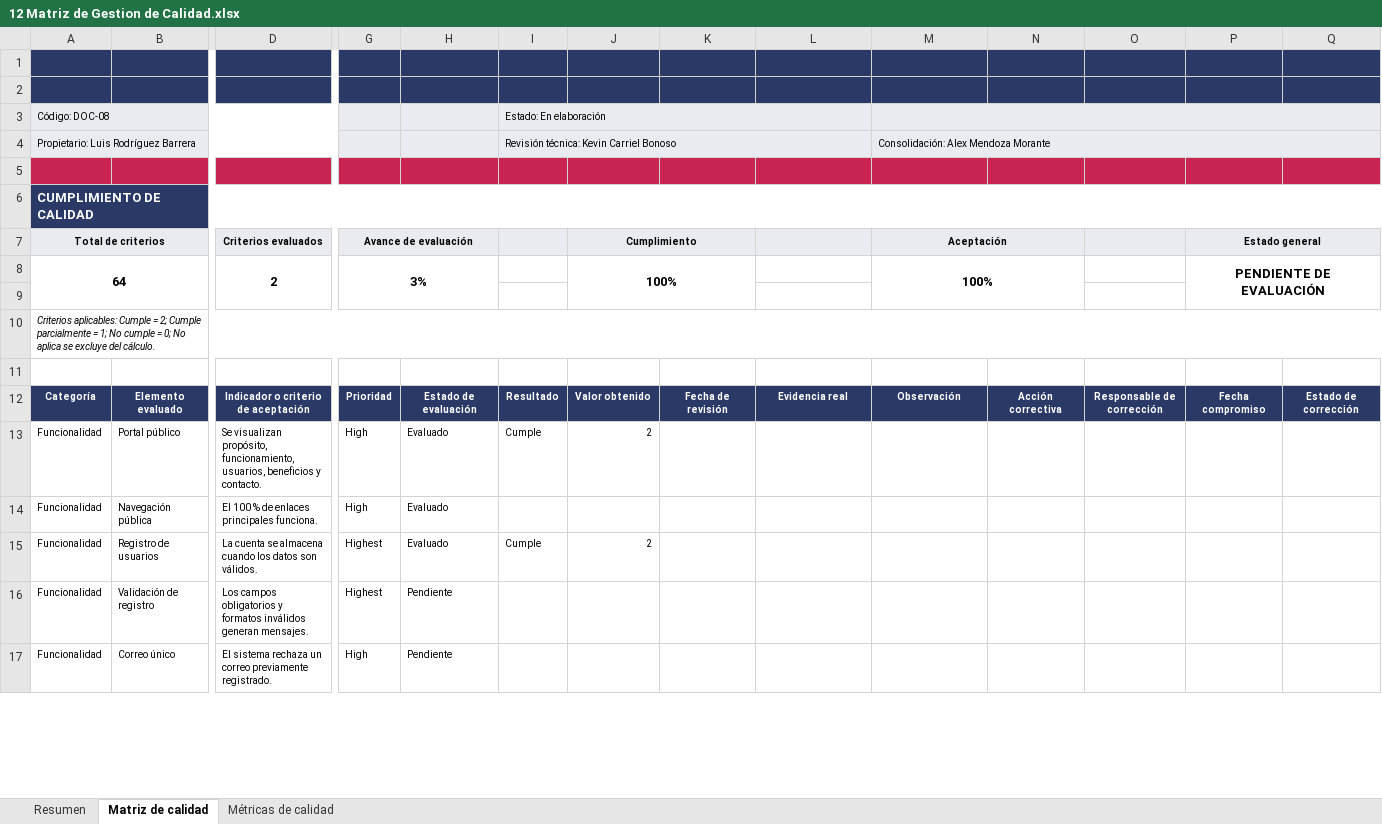
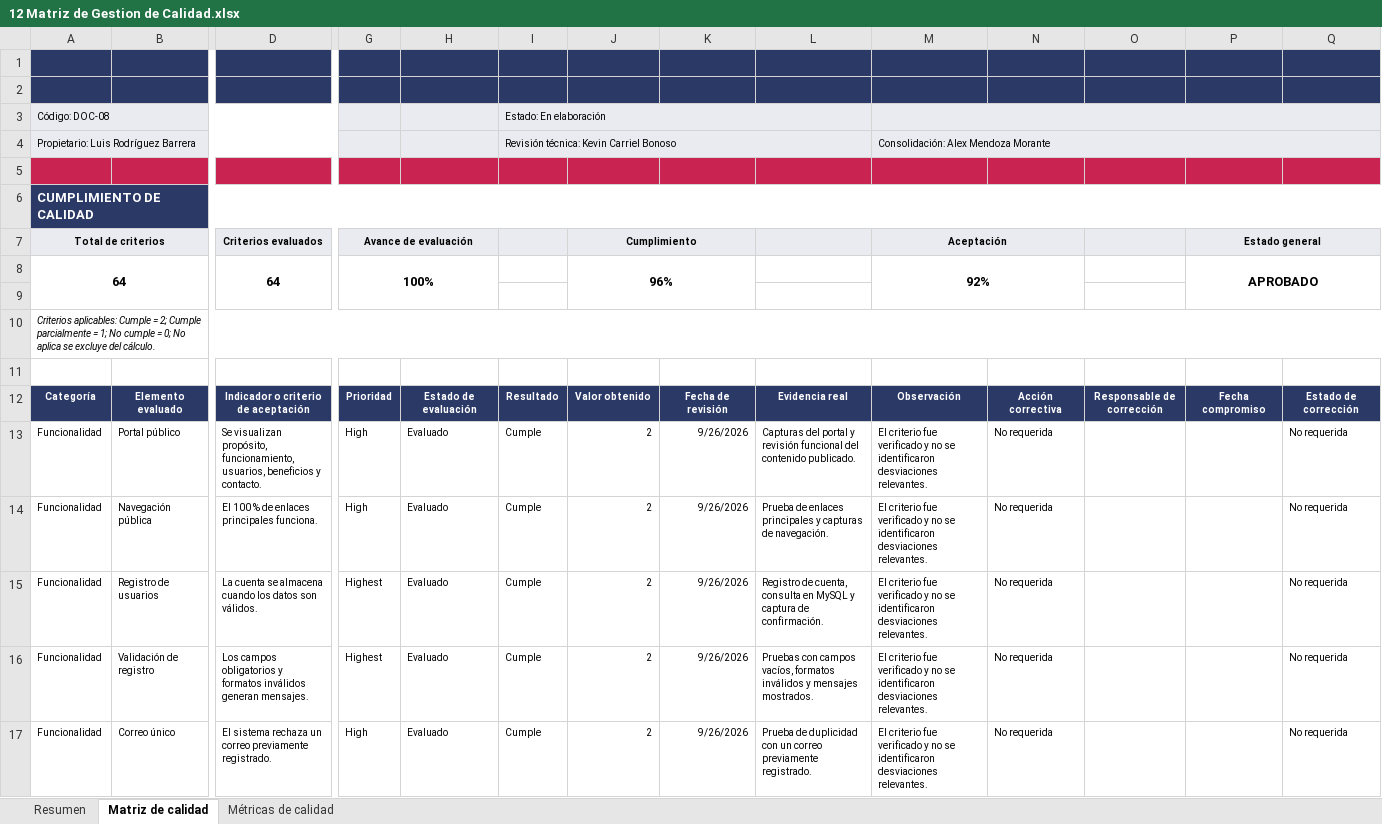
Before and after one commit to UESSalexmendoza/Proyecto-Ingenieria-II, an Excel workbook: Documentacion/12 Matriz de Gestion de Calidad.xlsx, sheet Matriz de calidad, drawn as a sheet; only a part is shown, gaps mark what is left out; values as stored, in another font and other column widths than the file's, no borders; charts and pictures and conditional formats and table styles not drawn; removed rows and columns are numbered as before the commit, all else as after; rows hold the shown columns only; the diff covers the shown part only; the diff names each change by its address in the sheet, - before the commit and + after, or states it on an @@ line.

Commit message:
Actulizacion de matriz de gestion de calidad

```diff
--- a/Documentacion/12 Matriz de Gestion de Calidad.xlsx (sheet Matriz de calidad)
+++ b/Documentacion/12 Matriz de Gestion de Calidad.xlsx (sheet Matriz de calidad)
-row 8: 64 |  | 2 | 3% |  |  | 100% |  |  | 100% |  |  | PENDIENTE DE EVALUACIÓN
+row 8: 64 |  | 64 | 100% |  |  | 96% |  |  | 92% |  |  | APROBADO
-K13:K17: (empty)
+K13:K17: 9/26/2026
-L13: (empty)
+L13: Capturas del portal y revisión funcional del contenido publicado.
-M13:M17: (empty)
+M13:M17: El criterio fue verificado y no se identificaron desviaciones relevantes.
-N13:N17: (empty)
+N13:N17: No requerida
-Q13:Q17: (empty)
+Q13:Q17: No requerida
-I14: (empty)
+I14: Cumple
-J14: (empty)
+J14: 2
-L14: (empty)
+L14: Prueba de enlaces principales y capturas de navegación.
-L15: (empty)
+L15: Registro de cuenta, consulta en MySQL y captura de confirmación.
-H16:H17: Pendiente
+H16:H17: Evaluado
-I16:I17: (empty)
+I16:I17: Cumple
-J16:J17: (empty)
+J16:J17: 2
-L16: (empty)
+L16: Pruebas con campos vacíos, formatos inválidos y mensajes mostrados.
-L17: (empty)
+L17: Prueba de duplicidad con un correo previamente registrado.
```
Also changed, not shown: 482 edited cells elsewhere in this sheet, sheet Resumen, charts or pictures.
